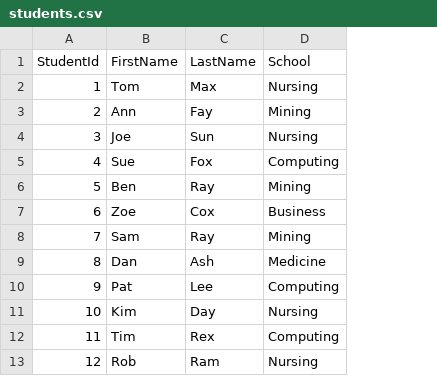
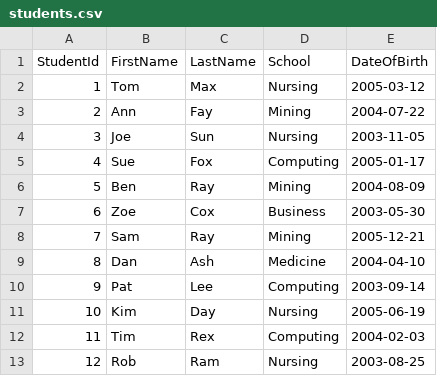
Before and after one commit to sireoh/comp4952-lab9-function-calling-slm, a CSV file: wwwroot/students.csv, drawn as a sheet; only a part is shown; the diff names each change by its address in the sheet, - before the commit and + after, or states it on an @@ line.

Commit message:
added date of birth column for everyone

```diff
--- a/wwwroot/students.csv
+++ b/wwwroot/students.csv
+column E (DateOfBirth), rows 2-13: 2005-03-12 | 2004-07-22 | 2003-11-05 | 2005-01-17 | 2004-08-09 | 2003-05-30 | 2005-12-21 | 2004-04-10 | 2003-09-14 | 2005-06-19 | 2004-02-03 | 2003-08-25
```
Also changed, not shown: 5 other files.
